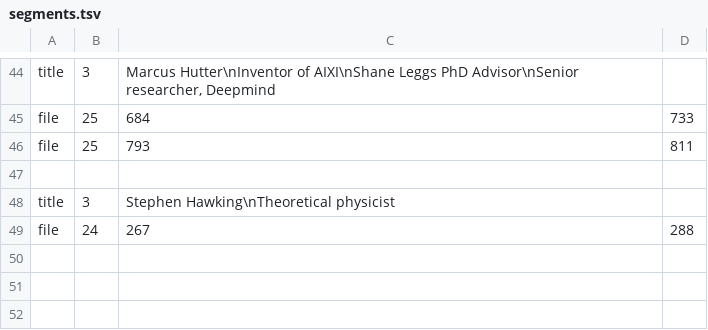
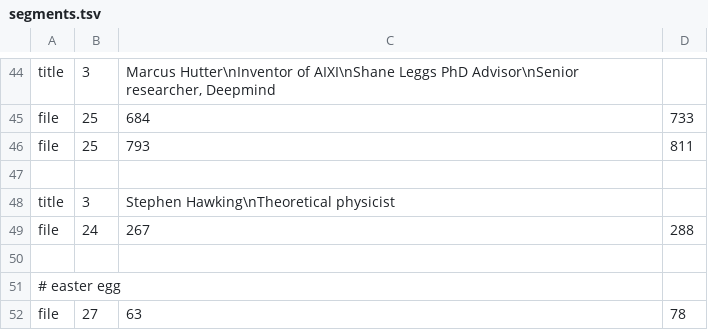
Before and after one commit to samueldashadrach/video_cutpaste, a TSV file: approach_2/data/segments.tsv, drawn as a sheet; only a part is shown, gaps mark what is left out.

```diff
--- a/approach_2/data/segments.tsv
+++ b/approach_2/data/segments.tsv
@@ -49 +49,4 @@ title	3	Stephen Hawking\nTheoretical physicist
 file	24	267	288
+
+# easter egg
+file	27	63	78
```
Also changed, not shown: 1 other file.
